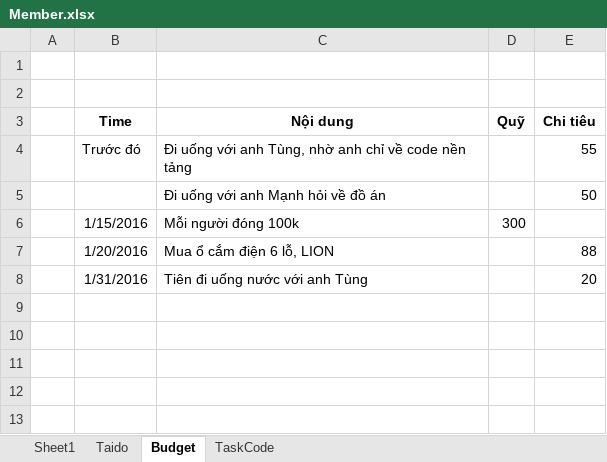
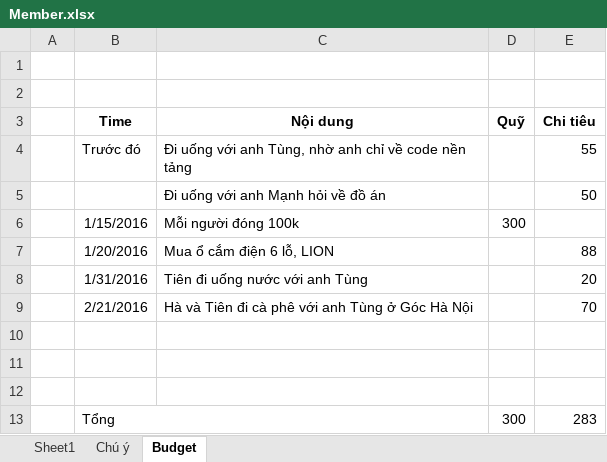
Before and after one commit to haltt051093/IMS-datacenter, an Excel workbook: Document/Member.xlsx, sheet Budget, drawn as a sheet; values as stored, in another font and other column widths than the file's, no borders; the diff names each change by its address in the sheet, - before the commit and + after, or states it on an @@ line.

```diff
--- a/Document/Member.xlsx (sheet Budget)
+++ b/Document/Member.xlsx (sheet Budget)
-sheet tab: Taido
+sheet tab: Chú ý
-sheet tab: TaskCode
+row 9:  | 2/21/2016 | Hà và Tiên đi cà phê với anh Tùng ở Góc Hà Nội |  | 70
+row 10: (empty)
+row 11: (empty)
+row 12: (empty)
+row 13:  | Tổng |  | 300 | 283
```
Also changed, not shown: sheet Chú ý, 3 other files.
